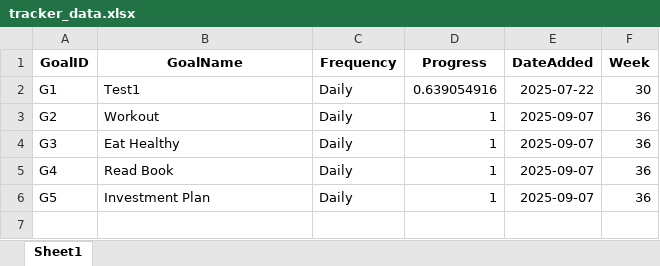
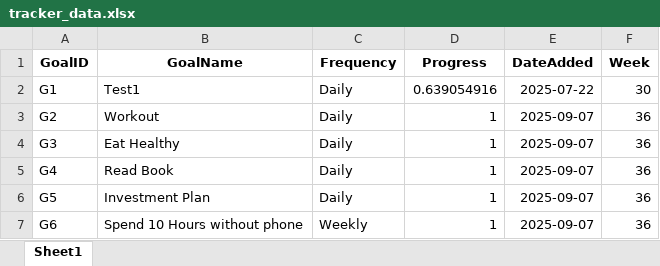
Before and after one commit to parameshwarareddy1/habit-tracker-api, an Excel workbook: tracker_data.xlsx, sheet Sheet1, drawn as a sheet; values as stored, in another font and other column widths than the file's, no borders; the diff names each change by its address in the sheet, - before the commit and + after, or states it on an @@ line.

```diff
--- a/tracker_data.xlsx (sheet Sheet1)
+++ b/tracker_data.xlsx (sheet Sheet1)
+row 7: G6 | Spend 10 Hours without phone | Weekly | 1 | 2025-09-07 | 36
```
Also changed, not shown: progress_history.xlsx.
